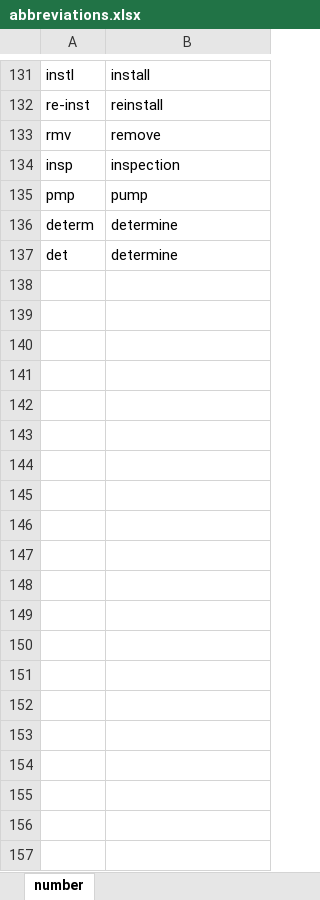
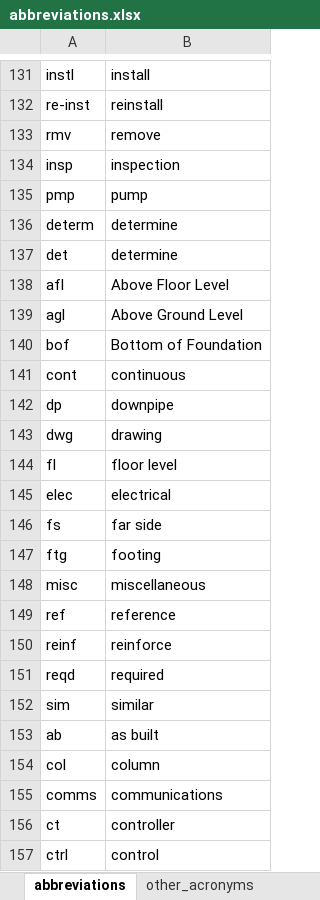
Before and after one commit to idaholab/SR2ML, an Excel workbook: src/nlp/data/abbreviations.xlsx, sheet abbreviations, drawn as a sheet; only a part is shown, gaps mark what is left out; values as stored, in another font and other column widths than the file's, no borders; the diff covers the shown part only; the diff names each change by its address in the sheet, - before the commit and + after, or states it on an @@ line.

Commit message:
edit file

```diff
--- a/src/nlp/data/abbreviations.xlsx (sheet abbreviations)
+++ b/src/nlp/data/abbreviations.xlsx (sheet abbreviations)
-sheet tab: number
+sheet tab: abbreviations
+sheet tab: other_acronyms
+row 138: afl | Above Floor Level
+row 139: agl | Above Ground Level
+row 140: bof | Bottom of Foundation
+row 141: cont | continuous
+row 142: dp | downpipe
+row 143: dwg | drawing
+row 144: fl | floor level
+row 145: elec | electrical
+row 146: fs | far side
+row 147: ftg | footing
+row 148: misc | miscellaneous
+row 149: ref | reference
+row 150: reinf | reinforce
+row 151: reqd | required
+row 152: sim | similar
+row 153: ab | as built
+row 154: col | column
+row 155: comms | communications
+row 156: ct | controller
+row 157: ctrl | control
```
Also changed, not shown: 265 added rows elsewhere in this sheet.
